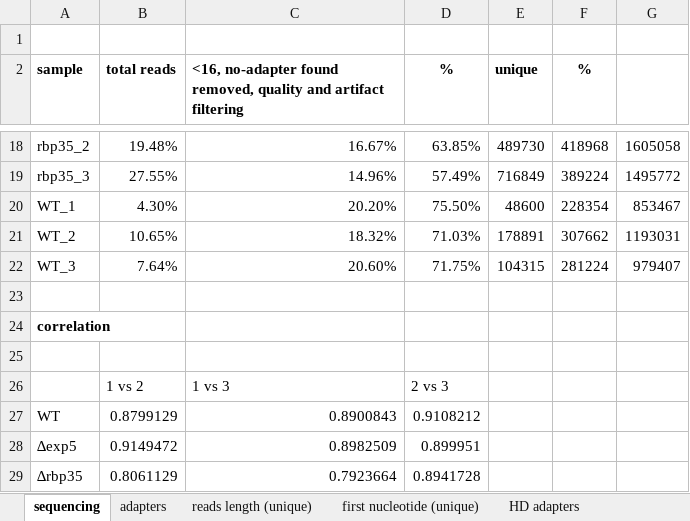
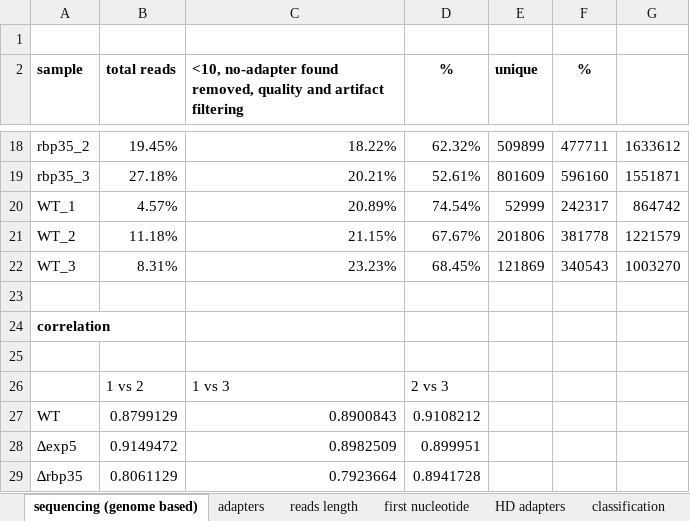
Before and after one commit to wilkinsonlab/m-oryzae-polya, an Excel workbook: doc/small/small_data.xlsx, sheet sequencing (genome based), drawn as a sheet; only a part is shown, gaps mark what is left out; values as stored, in another font and other column widths than the file's, no borders; charts and pictures not drawn; the diff covers the shown part only; the diff names each change by its address in the sheet, - before the commit and + after, or states it on an @@ line.

```diff
--- a/doc/small/small_data.xlsx (sheet sequencing (genome based))
+++ b/doc/small/small_data.xlsx (sheet sequencing (genome based))
-sheet tab: sequencing
+sheet tab: sequencing (genome based)
-sheet tab: reads length (unique)
+sheet tab: reads length
-sheet tab: first nucleotide (unique)
+sheet tab: first nucleotide
-C2: <16, no-adapter found…
+C2: <10, no-adapter found…
-B18 (total reads): 19.48%
+B18 (total reads): 19.45%
-C18: 16.67%
+C18: 18.22%
-D18 (%): 63.85%
+D18 (%): 62.32%
-E18 (unique): 489730
+E18 (unique): 509899
-F18 (%): 418968
+F18 (%): 477711
-G18: 1605058
+G18: 1633612
-B19 (total reads): 27.55%
+B19 (total reads): 27.18%
-C19: 14.96%
+C19: 20.21%
-D19 (%): 57.49%
+D19 (%): 52.61%
-E19 (unique): 716849
+E19 (unique): 801609
-F19 (%): 389224
+F19 (%): 596160
-G19: 1495772
+G19: 1551871
-B20 (total reads): 4.30%
+B20 (total reads): 4.57%
-C20: 20.20%
+C20: 20.89%
-D20 (%): 75.50%
+D20 (%): 74.54%
-E20 (unique): 48600
+E20 (unique): 52999
-F20 (%): 228354
+F20 (%): 242317
-G20: 853467
+G20: 864742
-B21 (total reads): 10.65%
+B21 (total reads): 11.18%
-C21: 18.32%
+C21: 21.15%
-D21 (%): 71.03%
+D21 (%): 67.67%
-E21 (unique): 178891
+E21 (unique): 201806
-F21 (%): 307662
+F21 (%): 381778
-G21: 1193031
+G21: 1221579
-B22 (total reads): 7.64%
+B22 (total reads): 8.31%
-C22: 20.60%
+C22: 23.23%
-D22 (%): 71.75%
+D22 (%): 68.45%
-E22 (unique): 104315
+E22 (unique): 121869
-F22 (%): 281224
+F22 (%): 340543
-G22: 979407
+G22: 1003270
```
Also changed, not shown: 60 edited cells and cell formats elsewhere in this sheet, sheet HD adapters, sheet reads length, sheet first nucleotide, formulas that keep their value, charts or pictures, 1 other file.
